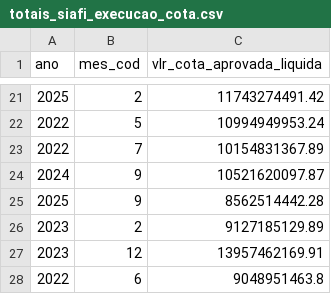
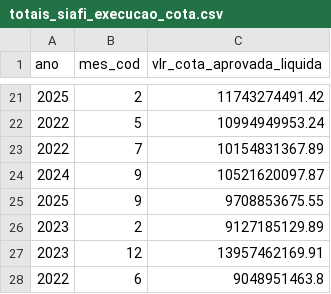
Before and after one commit to splor-mg/dados-totais-armazem-siafi, a CSV file: data/totais_siafi_execucao_cota.csv, drawn as a sheet; only a part is shown, gaps mark what is left out.

```diff
--- a/data/totais_siafi_execucao_cota.csv
+++ b/data/totais_siafi_execucao_cota.csv
@@ -24,3 +24,3 @@ ano,mes_cod,vlr_cota_aprovada_liquida
 2024,9,10521620097.87
-2025,9,8562514442.28
+2025,9,9708853675.55
 2023,2,9127185129.89
```
Also changed, not shown: data-raw/totais_siafi_execucao_cota_current.csv, data-raw/totais_siafi_execucao_current.csv, 4 other files.
